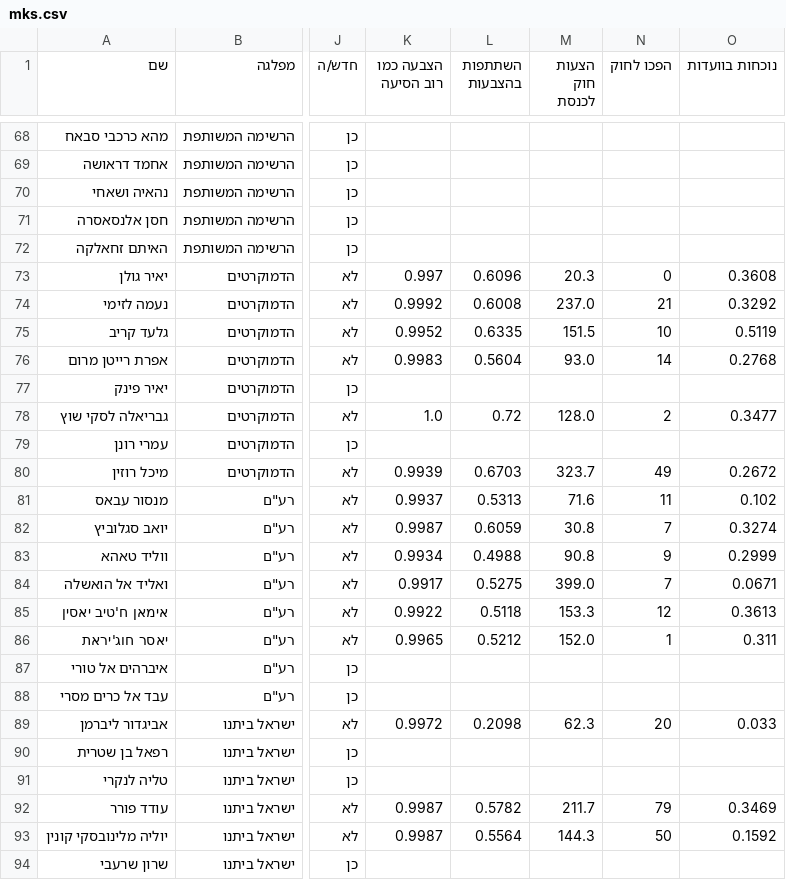
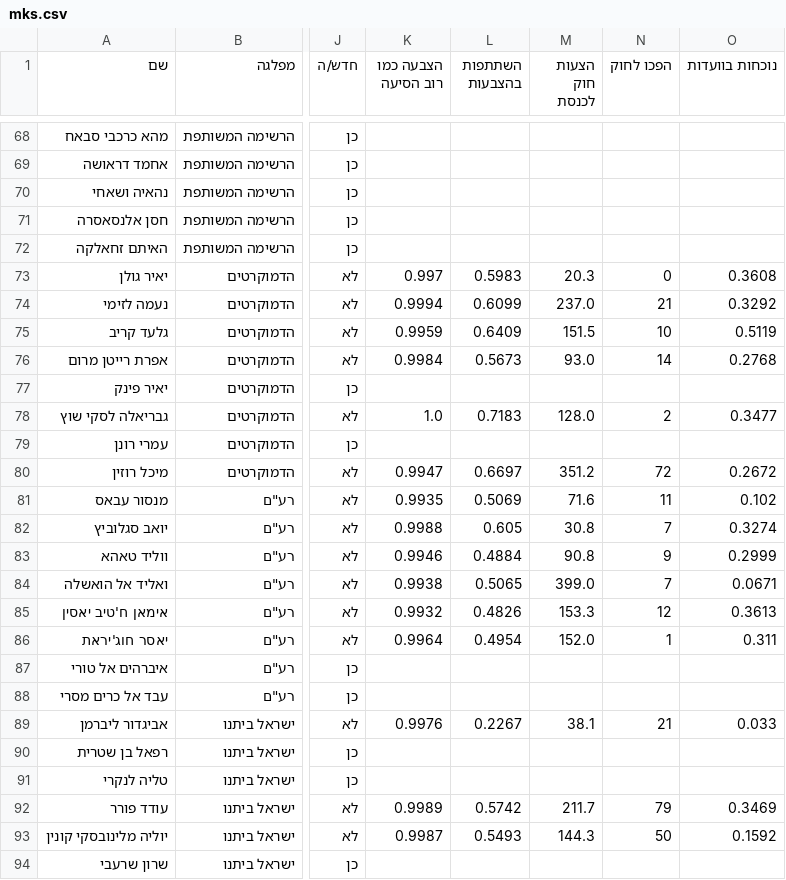
Before and after one commit to dana-sinai/knesset26-data, a CSV file: public/data/mks.csv, drawn as a sheet; only a part is shown, gaps mark what is left out; the diff covers the shown part only; the diff names each change by its address in the sheet, - before the commit and + after, or states it on an @@ line.

```diff
--- a/public/data/mks.csv
+++ b/public/data/mks.csv
-L73 (השתתפות בהצבעות): 0.6096
+L73 (השתתפות בהצבעות): 0.5983
-K74 (הצבעה כמו רוב הסיעה): 0.9992
+K74 (הצבעה כמו רוב הסיעה): 0.9994
-L74 (השתתפות בהצבעות): 0.6008
+L74 (השתתפות בהצבעות): 0.6099
-K75 (הצבעה כמו רוב הסיעה): 0.9952
+K75 (הצבעה כמו רוב הסיעה): 0.9959
-L75 (השתתפות בהצבעות): 0.6335
+L75 (השתתפות בהצבעות): 0.6409
-K76 (הצבעה כמו רוב הסיעה): 0.9983
+K76 (הצבעה כמו רוב הסיעה): 0.9984
-L76 (השתתפות בהצבעות): 0.5604
+L76 (השתתפות בהצבעות): 0.5673
-L78 (השתתפות בהצבעות): 0.72
+L78 (השתתפות בהצבעות): 0.7183
-K80 (הצבעה כמו רוב הסיעה): 0.9939
+K80 (הצבעה כמו רוב הסיעה): 0.9947
-L80 (השתתפות בהצבעות): 0.6703
+L80 (השתתפות בהצבעות): 0.6697
-M80 (הצעות חוק לכנסת): 323.7
+M80 (הצעות חוק לכנסת): 351.2
-N80 (הפכו לחוק): 49
+N80 (הפכו לחוק): 72
-K81 (הצבעה כמו רוב הסיעה): 0.9937
+K81 (הצבעה כמו רוב הסיעה): 0.9935
-L81 (השתתפות בהצבעות): 0.5313
+L81 (השתתפות בהצבעות): 0.5069
-K82 (הצבעה כמו רוב הסיעה): 0.9987
+K82 (הצבעה כמו רוב הסיעה): 0.9988
-L82 (השתתפות בהצבעות): 0.6059
+L82 (השתתפות בהצבעות): 0.605
-K83 (הצבעה כמו רוב הסיעה): 0.9934
+K83 (הצבעה כמו רוב הסיעה): 0.9946
-L83 (השתתפות בהצבעות): 0.4988
+L83 (השתתפות בהצבעות): 0.4884
-K84 (הצבעה כמו רוב הסיעה): 0.9917
+K84 (הצבעה כמו רוב הסיעה): 0.9938
-L84 (השתתפות בהצבעות): 0.5275
+L84 (השתתפות בהצבעות): 0.5065
-K85 (הצבעה כמו רוב הסיעה): 0.9922
+K85 (הצבעה כמו רוב הסיעה): 0.9932
-L85 (השתתפות בהצבעות): 0.5118
+L85 (השתתפות בהצבעות): 0.4826
-K86 (הצבעה כמו רוב הסיעה): 0.9965
+K86 (הצבעה כמו רוב הסיעה): 0.9964
-L86 (השתתפות בהצבעות): 0.5212
+L86 (השתתפות בהצבעות): 0.4954
-K89 (הצבעה כמו רוב הסיעה): 0.9972
+K89 (הצבעה כמו רוב הסיעה): 0.9976
-L89 (השתתפות בהצבעות): 0.2098
+L89 (השתתפות בהצבעות): 0.2267
-M89 (הצעות חוק לכנסת): 62.3
+M89 (הצעות חוק לכנסת): 38.1
-N89 (הפכו לחוק): 20
+N89 (הפכו לחוק): 21
-K92 (הצבעה כמו רוב הסיעה): 0.9987
+K92 (הצבעה כמו רוב הסיעה): 0.9989
-L92 (השתתפות בהצבעות): 0.5782
+L92 (השתתפות בהצבעות): 0.5742
-L93 (השתתפות בהצבעות): 0.5564
+L93 (השתתפות בהצבעות): 0.5493
```
Also changed, not shown: 130 edited cells elsewhere in this file, 4 other files.
